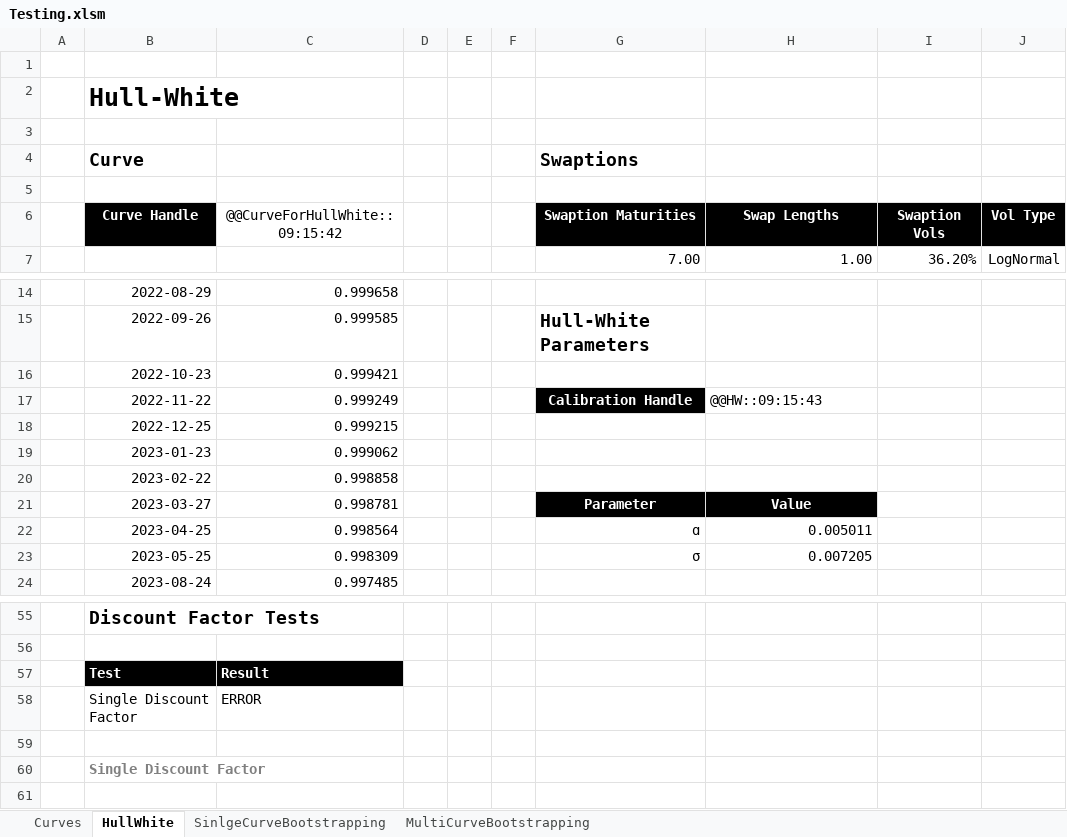
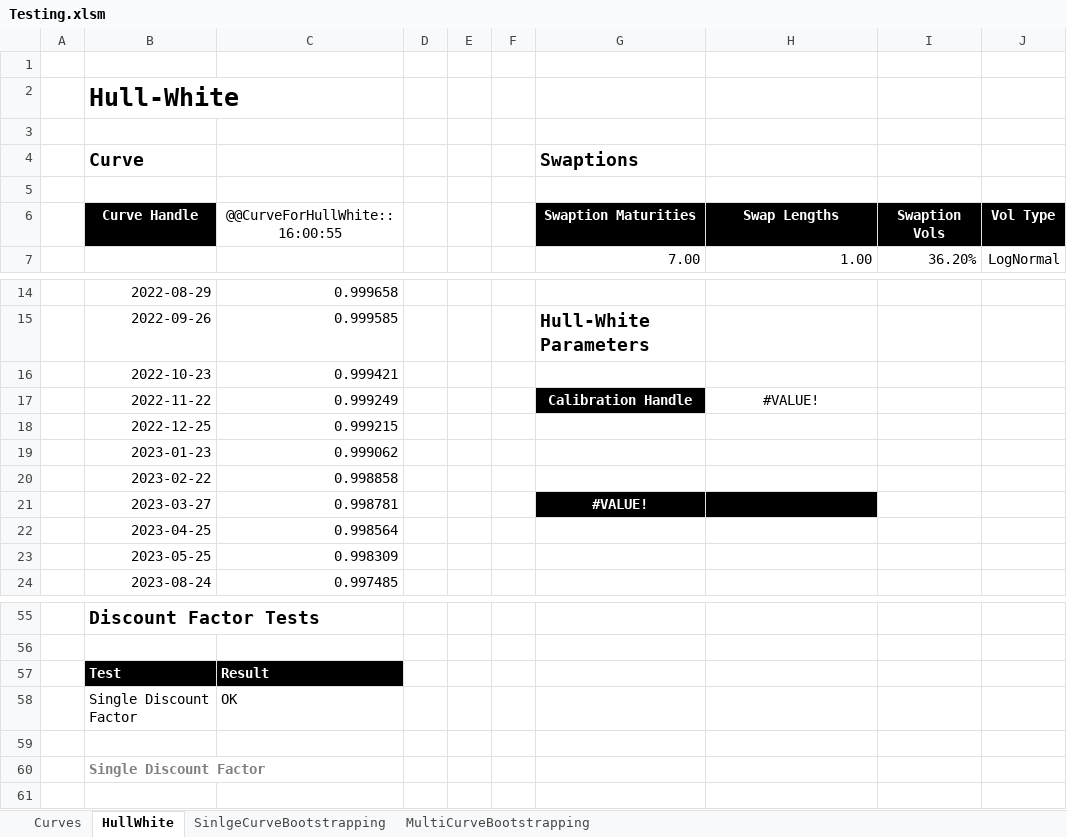
Before and after one commit to StormCollins/dExcel, an Excel workbook: dExcel/resources/workbooks/Testing.xlsm, sheet HullWhite, drawn as a sheet; only a part is shown, gaps mark what is left out; values as stored, in another font and other column widths than the file's, no borders; the diff names each change by its address in the sheet, - before the commit and + after, or states it on an @@ line.

```diff
--- a/dExcel/resources/workbooks/Testing.xlsm (sheet HullWhite)
+++ b/dExcel/resources/workbooks/Testing.xlsm (sheet HullWhite)
-C6: @@CurveForHullWhite::09:15:42
+C6: @@CurveForHullWhite::16:00:55
-H17: @@HW::09:15:43
+H17: #VALUE!
-H17 alignment: left
+H17 alignment: center
-G21 (Swaptions): Parameter
+G21 (Swaptions): #VALUE!
-H21: Value
+H21: (empty)
-G22 (Swaptions): ɑ
+G22 (Swaptions): (empty)
-H22: 0.005011
+H22: (empty)
-G23 (Swaptions): σ
+G23 (Swaptions): (empty)
-H23: 0.007205
+H23: (empty)
-C58: ERROR
+C58: OK
```
Also changed, not shown: sheet SinlgeCurveBootstrapping, sheet MultiCurveBootstrapping, sheet Curves, formulas that keep their value, 2 other files.
